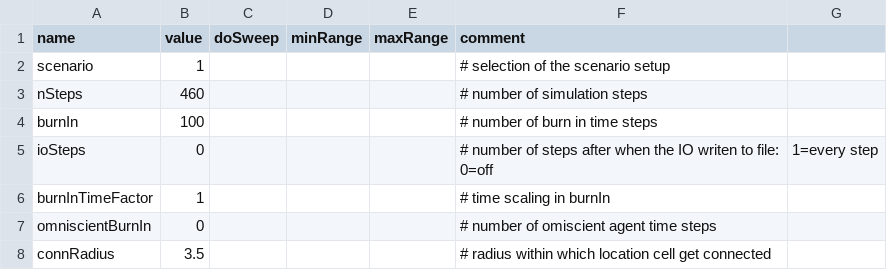
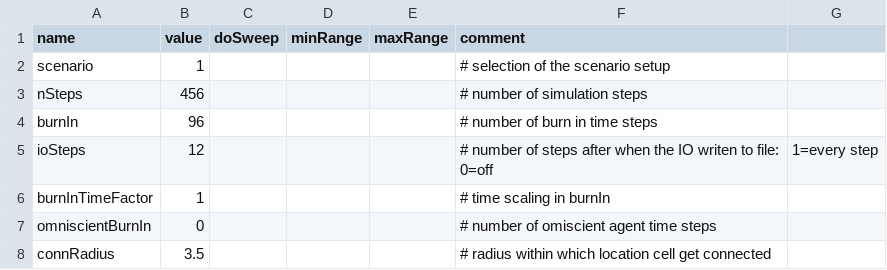
Before and after one commit to CoeGSS-Project/motmo, a CSV file: parameters_med.csv, drawn as a sheet; only a part is shown.

```diff
--- a/parameters_med.csv
+++ b/parameters_med.csv
@@ -2,5 +2,5 @@ name,value,doSweep,minRange,maxRange,comment,
 scenario,1,,,,"# selection of the scenario setup",
-nSteps,460,,,,"# number of simulation steps",
-burnIn,100,,,,"# number of burn in time steps",
-ioSteps,0,,,,"# number of steps after when the IO writen to file: 0=off","1=every step"
+nSteps,456,,,,"# number of simulation steps",
+burnIn,96,,,,"# number of burn in time steps",
+ioSteps,12,,,,"# number of steps after when the IO writen to file: 0=off","1=every step"
 burnInTimeFactor,1,,,,"# time scaling in burnIn",
```
Also changed, not shown: 3 other files.
